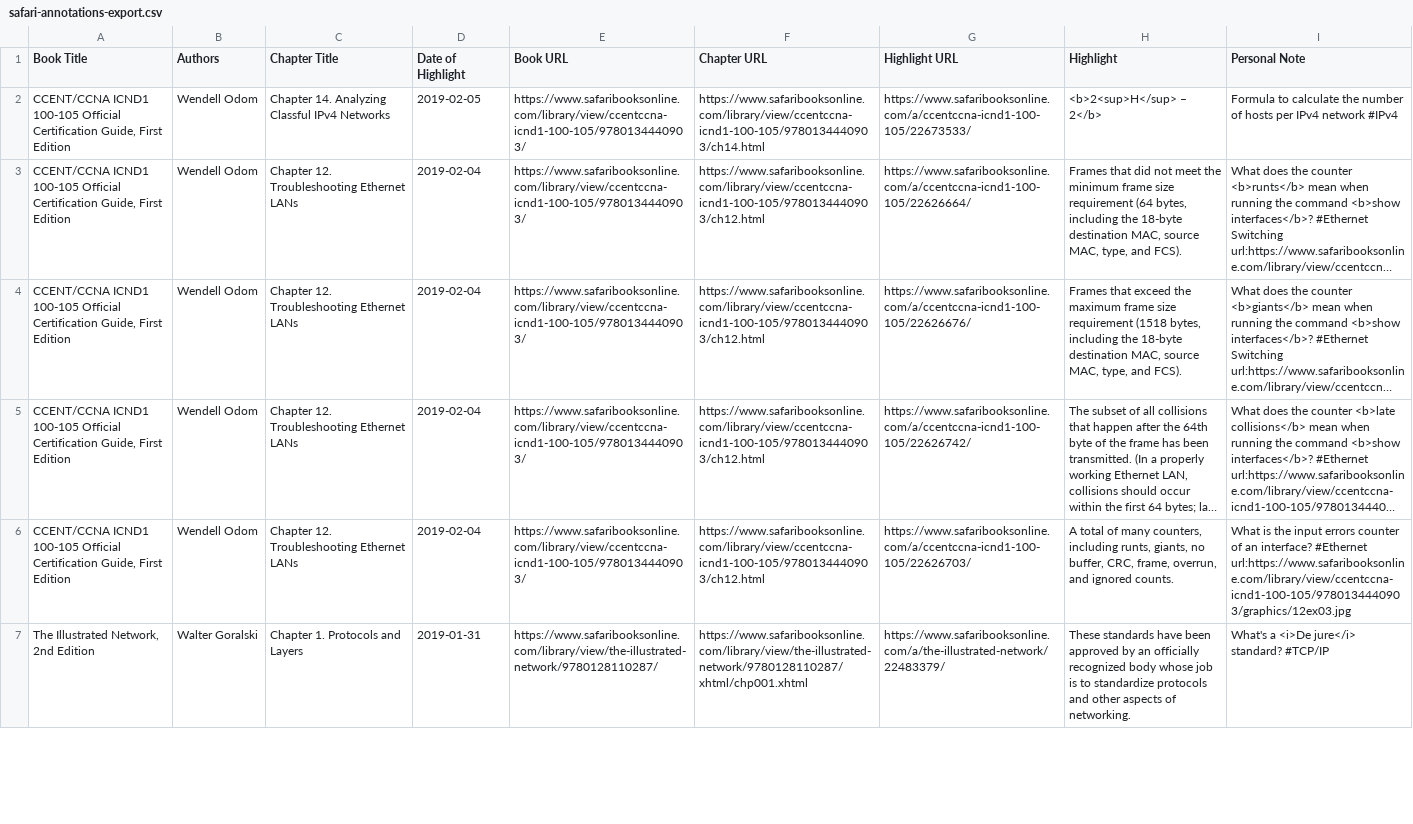
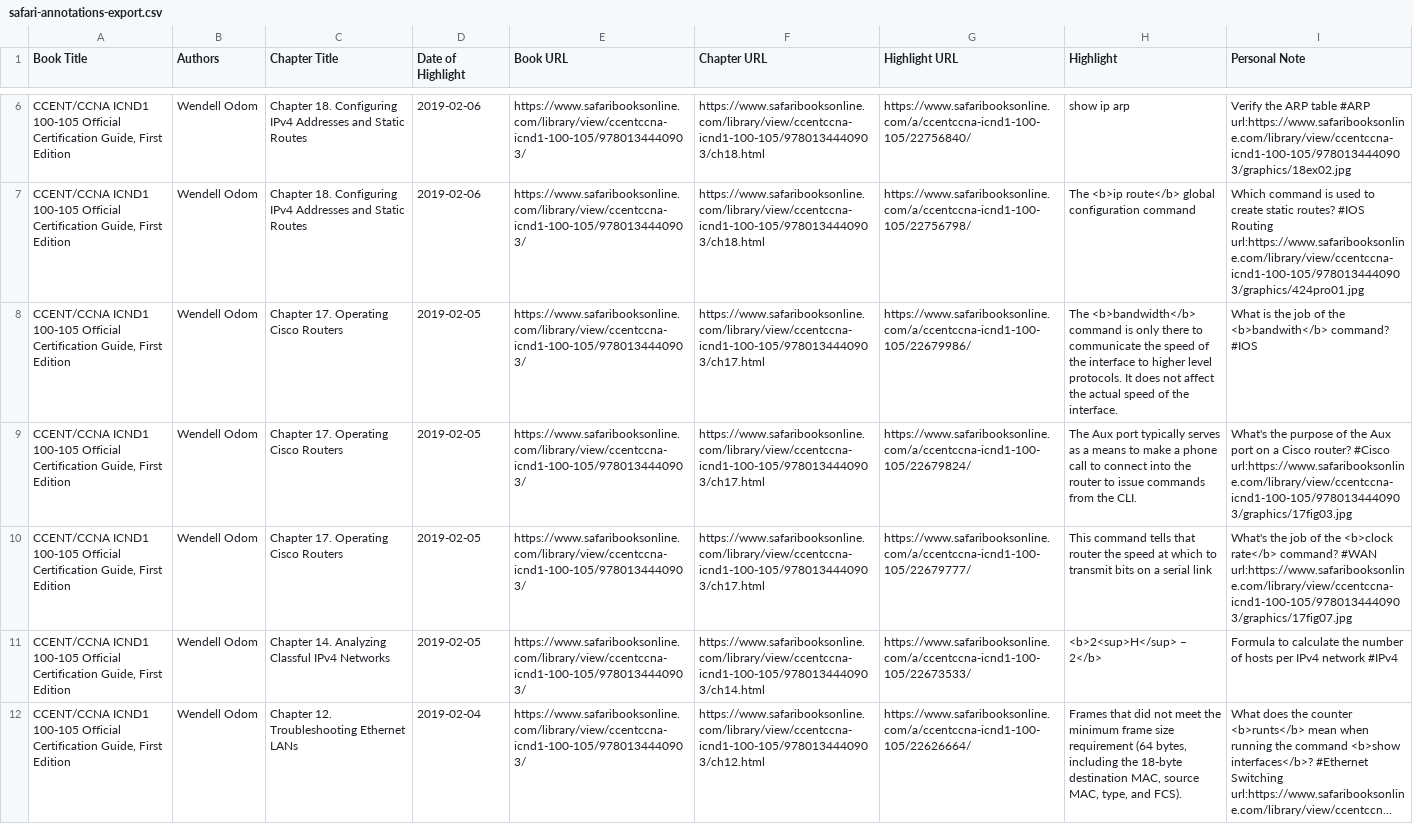
Before and after one commit to lowttl/safaritoanki, a CSV file: safari-annotations-export.csv, drawn as a sheet; only a part is shown, gaps mark what is left out; the shorter side is filled out with more unchanged rows; long unchanged cells end in …; the diff covers the shown part only; the diff names each change by its address in the sheet, - before the commit and + after, or states it on an @@ line.

```diff
--- a/safari-annotations-export.csv
+++ b/safari-annotations-export.csv
+row 6: CCENT/CCNA ICND1 100-105 Official Certification Guide, First Edition | Wendell Odom | Chapter 18. Configuring IPv4 Addresses and Static Routes | 2019-02-06 | https://www.safaribooksonline.com/library/view/ccentccna-icnd1-100-105/9780134440903/ | https://www.safaribooksonline.com/library/view/ccentccna-icnd1-100-105/9780134440903/ch18.html | https://www.safaribooksonline.com/a/ccentccna-icnd1-100-105/22756840/ | show ip arp | Verify the ARP table #ARP url:https://www.safaribooksonline.com/library/view/ccentccna-icnd1-100-105/9780134440903/graphics/18ex02.jpg
+row 7: CCENT/CCNA ICND1 100-105 Official Certification Guide, First Edition | Wendell Odom | Chapter 18. Configuring IPv4 Addresses and Static Routes | 2019-02-06 | https://www.safaribooksonline.com/library/view/ccentccna-icnd1-100-105/9780134440903/ | https://www.safaribooksonline.com/library/view/ccentccna-icnd1-100-105/9780134440903/ch18.html | https://www.safaribooksonline.com/a/ccentccna-icnd1-100-105/22756798/ | The <b>ip route</b> global configuration command | Which command is used to create static routes? #IOS Routing url:https://www.safaribooksonline.com/library/view/ccentccna-icnd1-100-105/9780134440903/graphics/424pro01.jpg
+row 8: CCENT/CCNA ICND1 100-105 Official Certification Guide, First Edition | Wendell Odom | Chapter 17. Operating Cisco Routers | 2019-02-05 | https://www.safaribooksonline.com/library/view/ccentccna-icnd1-100-105/9780134440903/ | https://www.safaribooksonline.com/library/view/ccentccna-icnd1-100-105/9780134440903/ch17.html | https://www.safaribooksonline.com/a/ccentccna-icnd1-100-105/22679986/ | The <b>bandwidth</b> command is only there to communicate the speed of the interface to higher level protocols. It does not affect the actual speed of the interface. | What is the job of the <b>bandwith</b> command? #IOS
+row 9: CCENT/CCNA ICND1 100-105 Official Certification Guide, First Edition | Wendell Odom | Chapter 17. Operating Cisco Routers | 2019-02-05 | https://www.safaribooksonline.com/library/view/ccentccna-icnd1-100-105/9780134440903/ | https://www.safaribooksonline.com/library/view/ccentccna-icnd1-100-105/9780134440903/ch17.html | https://www.safaribooksonline.com/a/ccentccna-icnd1-100-105/22679824/ | The Aux port typically serves as a means to make a phone call to connect into the router to issue commands from the CLI. | What's the purpose of the Aux port on a Cisco router? #Cisco url:https://www.safaribooksonline.com/library/view/ccentccna-icnd1-100-105/9780134440903/graphics/17fig03.jpg
+row 10: CCENT/CCNA ICND1 100-105 Official Certification Guide, First Edition | Wendell Odom | Chapter 17. Operating Cisco Routers | 2019-02-05 | https://www.safaribooksonline.com/library/view/ccentccna-icnd1-100-105/9780134440903/ | https://www.safaribooksonline.com/library/view/ccentccna-icnd1-100-105/9780134440903/ch17.html | https://www.safaribooksonline.com/a/ccentccna-icnd1-100-105/22679777/ | This command tells that router the speed at which to transmit bits on a serial link | What's the job of the <b>clock rate</b> command? #WAN url:https://www.safaribooksonline.com/library/view/ccentccna-icnd1-100-105/9780134440903/graphics/17fig07.jpg
```
Also changed, not shown: 4 added rows elsewhere in this file, anki.csv.
